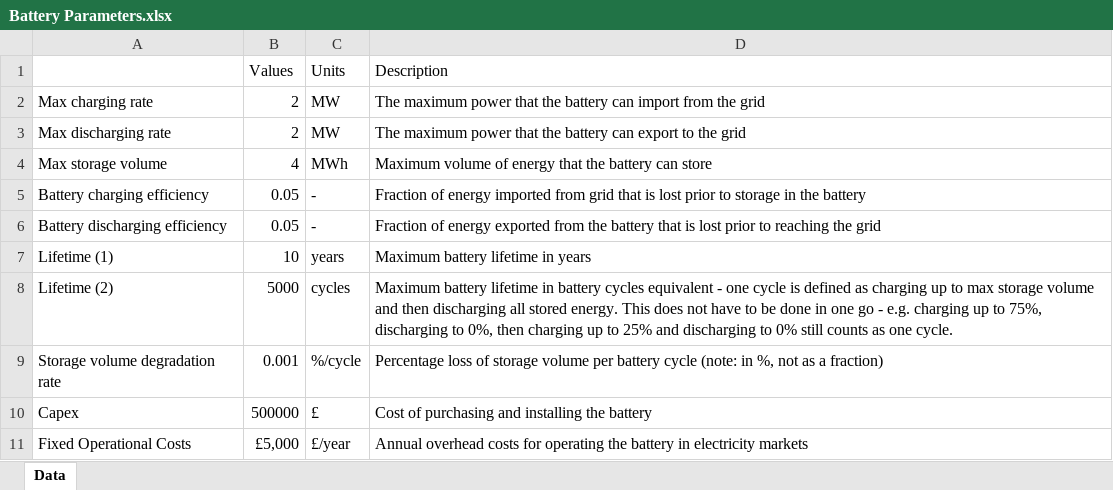
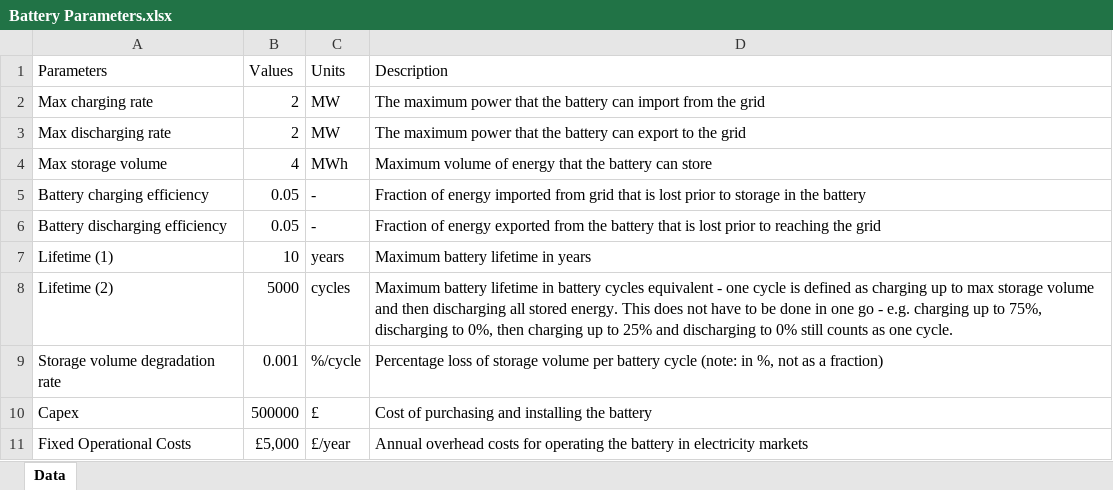
Before and after one commit to mbanwar/Battery_Optimization, an Excel workbook: data/Battery Parameters.xlsx, sheet Data, drawn as a sheet; values as stored, in another font and other column widths than the file's, no borders; the diff names each change by its address in the sheet, - before the commit and + after, or states it on an @@ line.

Commit message:
Edit data file column names

```diff
--- a/data/Battery Parameters.xlsx (sheet Data)
+++ b/data/Battery Parameters.xlsx (sheet Data)
-A1: (empty)
+A1: Parameters
```
Also changed, not shown: 1 other file.
